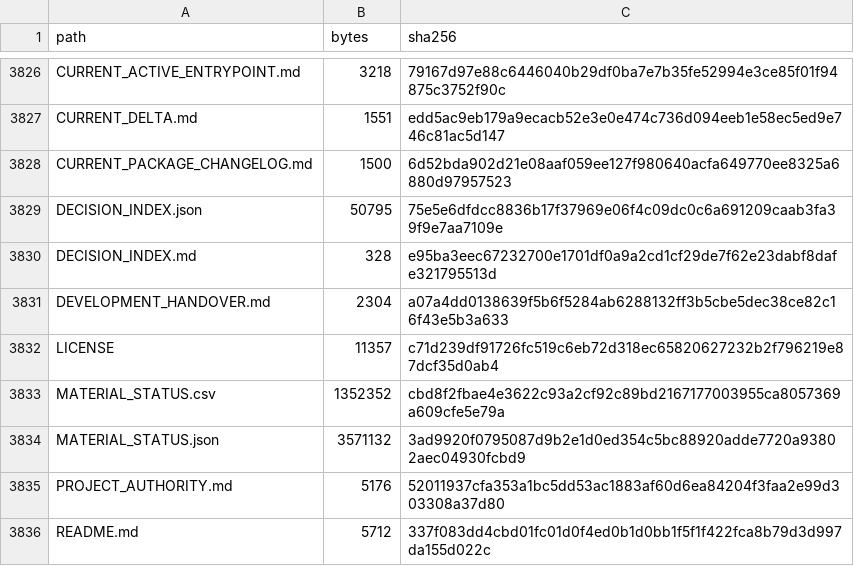
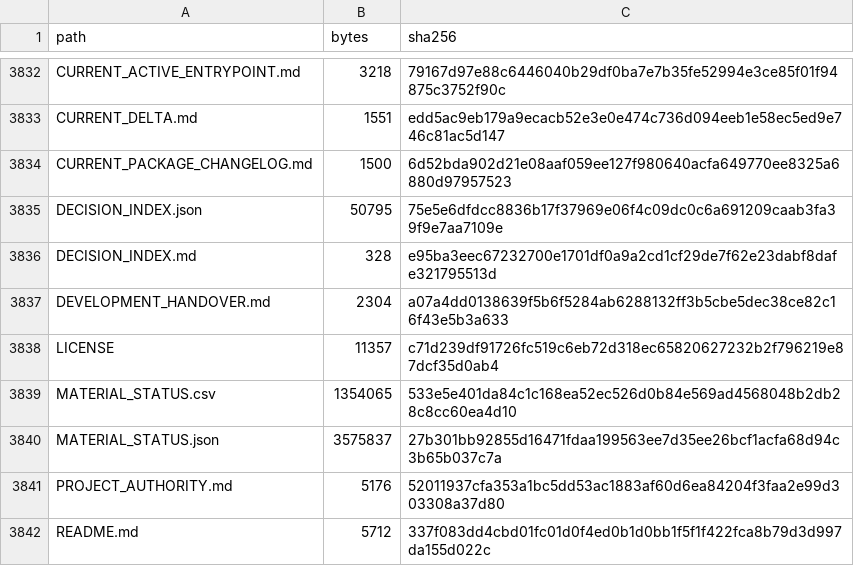
Before and after one commit to samovers/OFARM, a CSV file: MANIFEST.csv, drawn as a sheet; only a part is shown, gaps mark what is left out; the diff covers the shown part only.

```diff
--- a/MANIFEST.csv
+++ b/MANIFEST.csv
@@ -3832,4 +3838,4 @@ DEVELOPMENT_HANDOVER.md,2304,a07a4dd0138639f5b6f5284ab6288132ff3b5cbe5dec38ce82c
 LICENSE,11357,c71d239df91726fc519c6eb72d318ec65820627232b2f796219e87dcf35d0ab4
-MATERIAL_STATUS.csv,1352352,cbd8f2fbae4e3622c93a2cf92c89bd2167177003955ca8057369a609cfe5e79a
-MATERIAL_STATUS.json,3571132,3ad9920f0795087d9b2e1d0ed354c5bc88920adde7720a93802aec04930fcbd9
+MATERIAL_STATUS.csv,1354065,533e5e401da84c1c168ea52ec526d0b84e569ad4568048b2db28c8cc60ea4d10
+MATERIAL_STATUS.json,3575837,27b301bb92855d16471fdaa199563ee7d35ee26bcf1acfa68d94c3b65b037c7a
 PROJECT_AUTHORITY.md,5176,52011937cfa353a1bc5dd53ac1883af60d6ea84204f3faa2e99d303308a37d80
```
Also changed, not shown: 6 added rows and 30 edited cells elsewhere in this file, 27 other files.
